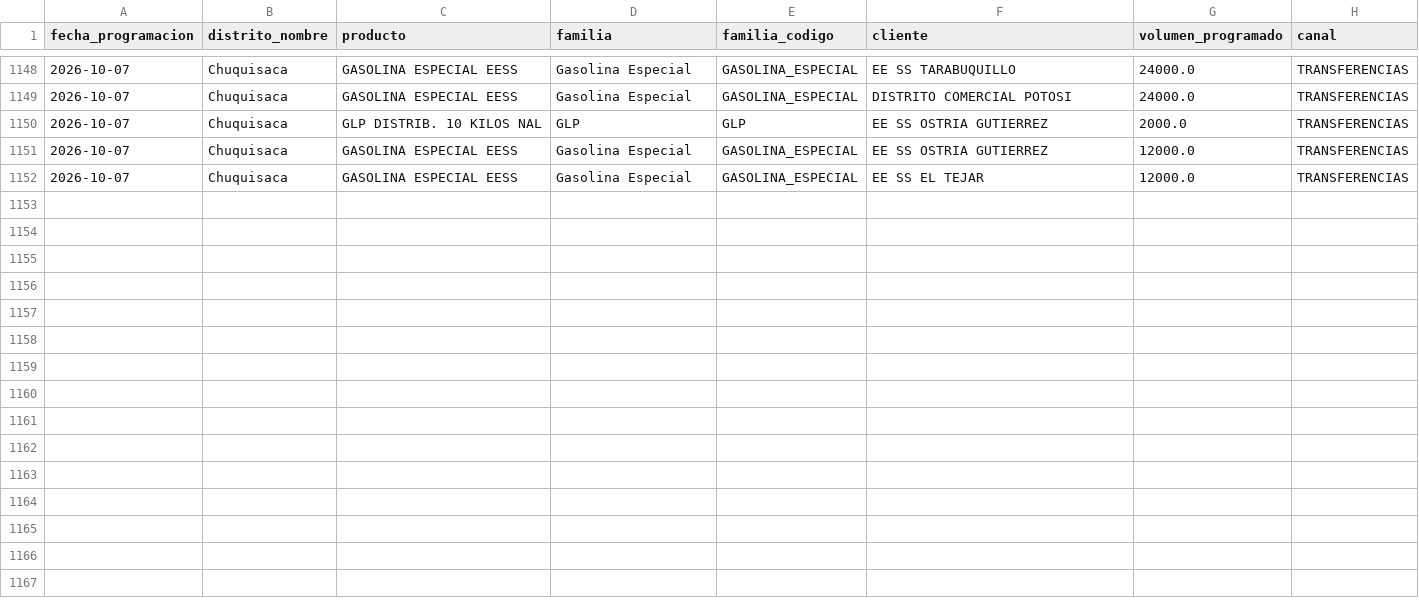
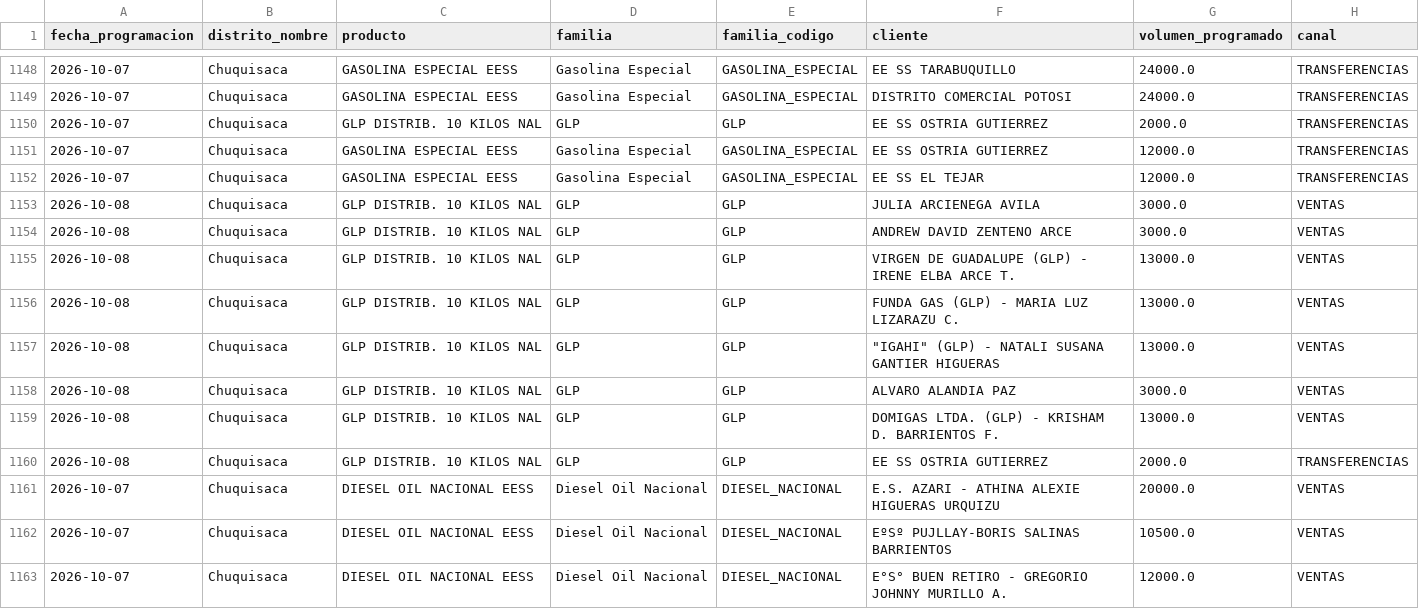
Before and after one commit to mauforonda/data-triage, a CSV file: hidrocarburos/abastecimiento/data/programacion/chu.csv, drawn as a sheet; only a part is shown, gaps mark what is left out; the diff covers the shown part only; the diff names each change by its address in the sheet, - before the commit and + after, or states it on an @@ line.

```diff
--- a/hidrocarburos/abastecimiento/data/programacion/chu.csv
+++ b/hidrocarburos/abastecimiento/data/programacion/chu.csv
+row 1153: 2026-10-08 | Chuquisaca | GLP DISTRIB. 10 KILOS NAL | GLP | GLP | JULIA ARCIENEGA AVILA | 3000.0 | VENTAS
+row 1154: 2026-10-08 | Chuquisaca | GLP DISTRIB. 10 KILOS NAL | GLP | GLP | ANDREW DAVID ZENTENO ARCE | 3000.0 | VENTAS
+row 1155: 2026-10-08 | Chuquisaca | GLP DISTRIB. 10 KILOS NAL | GLP | GLP | VIRGEN DE GUADALUPE (GLP) - IRENE ELBA ARCE T. | 13000.0 | VENTAS
+row 1156: 2026-10-08 | Chuquisaca | GLP DISTRIB. 10 KILOS NAL | GLP | GLP | FUNDA GAS (GLP) - MARIA LUZ LIZARAZU C. | 13000.0 | VENTAS
+row 1157: 2026-10-08 | Chuquisaca | GLP DISTRIB. 10 KILOS NAL | GLP | GLP | "IGAHI" (GLP) - NATALI SUSANA GANTIER HIGUERAS | 13000.0 | VENTAS
+row 1158: 2026-10-08 | Chuquisaca | GLP DISTRIB. 10 KILOS NAL | GLP | GLP | ALVARO ALANDIA PAZ | 3000.0 | VENTAS
+row 1159: 2026-10-08 | Chuquisaca | GLP DISTRIB. 10 KILOS NAL | GLP | GLP | DOMIGAS LTDA. (GLP) - KRISHAM D. BARRIENTOS F. | 13000.0 | VENTAS
+row 1160: 2026-10-08 | Chuquisaca | GLP DISTRIB. 10 KILOS NAL | GLP | GLP | EE SS OSTRIA GUTIERREZ | 2000.0 | TRANSFERENCIAS
+row 1161: 2026-10-07 | Chuquisaca | DIESEL OIL NACIONAL EESS | Diesel Oil Nacional | DIESEL_NACIONAL | E.S. AZARI - ATHINA ALEXIE HIGUERAS URQUIZU | 20000.0 | VENTAS
+row 1162: 2026-10-07 | Chuquisaca | DIESEL OIL NACIONAL EESS | Diesel Oil Nacional | DIESEL_NACIONAL | EºSº PUJLLAY-BORIS SALINAS BARRIENTOS | 10500.0 | VENTAS
+row 1163: 2026-10-07 | Chuquisaca | DIESEL OIL NACIONAL EESS | Diesel Oil Nacional | DIESEL_NACIONAL | E°S° BUEN RETIRO - GREGORIO JOHNNY MURILLO A. | 12000.0 | VENTAS
```
Also changed, not shown: 10 added rows elsewhere in this file, hidrocarburos/abastecimiento/data/despachos/chu.csv, hidrocarburos/abastecimiento/data/programacion/oru.csv, 35 other files.
